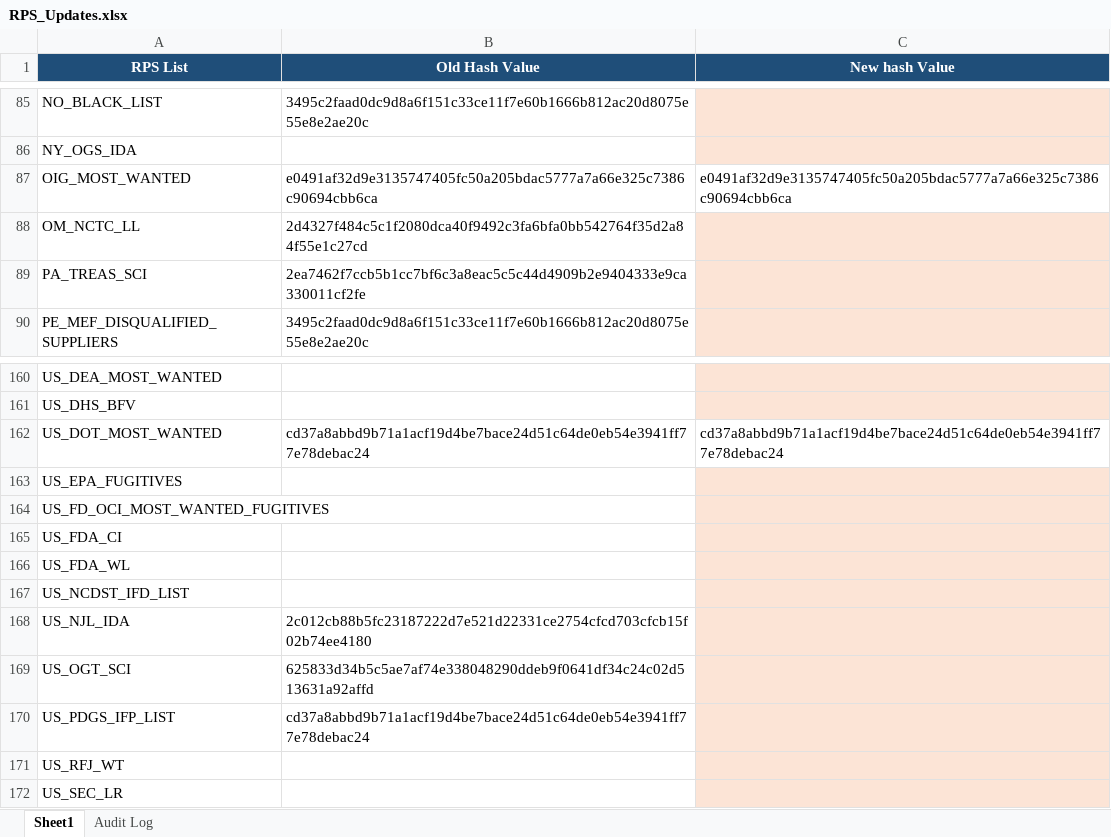
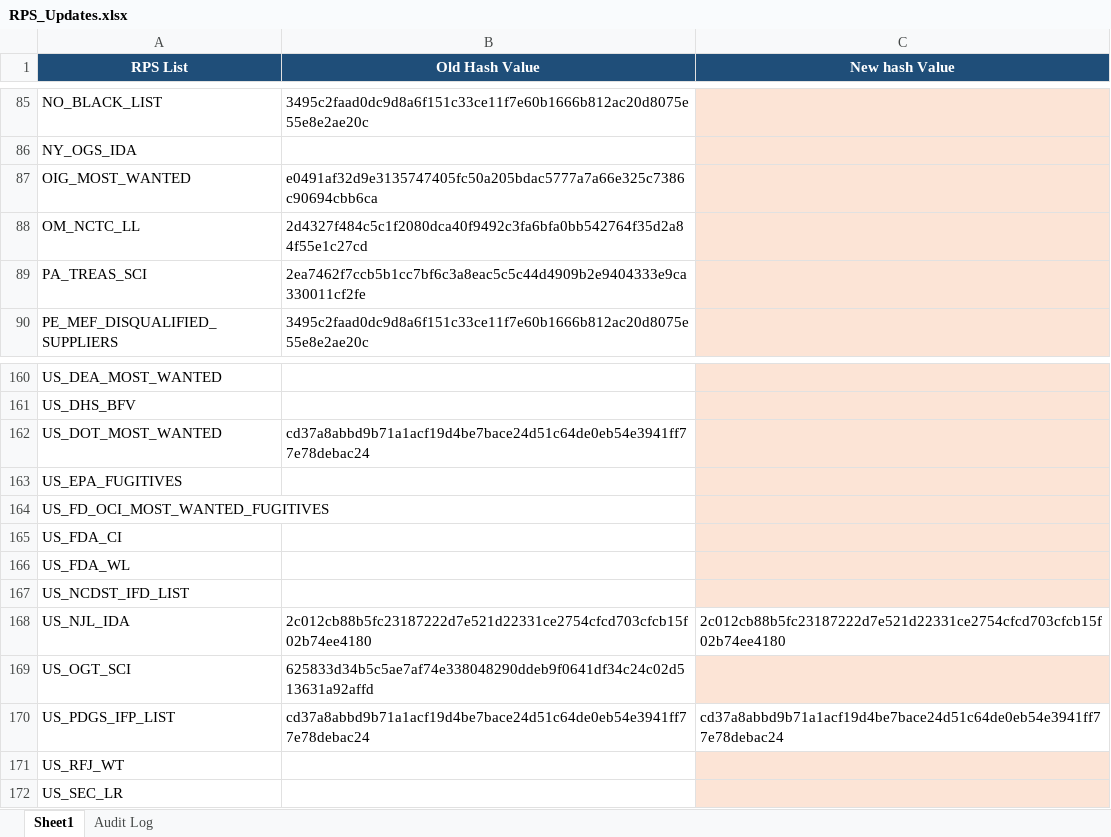
Before and after one commit to rahulraveendrannair-bot/Update-Checking-Automation, an Excel workbook: RPS_Updates.xlsx, sheet Sheet1, drawn as a sheet; only a part is shown, gaps mark what is left out; values as stored, in another font and other column widths than the file's, no borders; the diff names each change by its address in the sheet, - before the commit and + after, or states it on an @@ line.

```diff
--- a/RPS_Updates.xlsx (sheet Sheet1)
+++ b/RPS_Updates.xlsx (sheet Sheet1)
-C87 (New hash Value): e0491af32d9e3135747405fc50a205bdac5777a7a66e325c7386c90694cbb6ca
+C87 (New hash Value): (empty)
-C87 fill: none
+C87 fill: #FCE4D6
-C162 (New hash Value): cd37a8abbd9b71a1acf19d4be7bace24d51c64de0eb54e3941ff77e78debac24
+C162 (New hash Value): (empty)
-C162 fill: none
+C162 fill: #FCE4D6
-C168 (New hash Value): (empty)
+C168 (New hash Value): 2c012cb88b5fc23187222d7e521d22331ce2754cfcd703cfcb15f02b74ee4180
-C168 fill: #FCE4D6
+C168 fill: none
-C170 (New hash Value): (empty)
+C170 (New hash Value): cd37a8abbd9b71a1acf19d4be7bace24d51c64de0eb54e3941ff77e78debac24
-C170 fill: #FCE4D6
+C170 fill: none
```
Also changed, not shown: sheet Audit Log, 1 other file.
